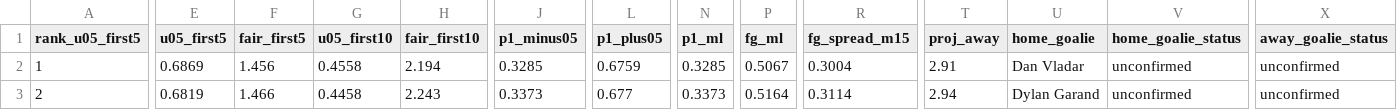
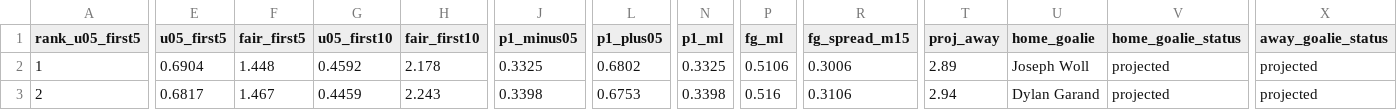
Before and after one commit to Moneyg604/nhl-early-goal, a CSV file: docs/days/2026-11-03.csv, drawn as a sheet; only a part is shown, gaps mark what is left out; the diff covers the shown part only; the diff names each change by its address in the sheet, - before the commit and + after, or states it on an @@ line.

```diff
--- a/docs/days/2026-11-03.csv
+++ b/docs/days/2026-11-03.csv
-E2 (u05_first5): 0.6869
+E2 (u05_first5): 0.6904
-F2 (fair_first5): 1.456
+F2 (fair_first5): 1.448
-G2 (u05_first10): 0.4558
+G2 (u05_first10): 0.4592
-H2 (fair_first10): 2.194
+H2 (fair_first10): 2.178
-J2 (p1_minus05): 0.3285
+J2 (p1_minus05): 0.3325
-L2 (p1_plus05): 0.6759
+L2 (p1_plus05): 0.6802
-N2 (p1_ml): 0.3285
+N2 (p1_ml): 0.3325
-P2 (fg_ml): 0.5067
+P2 (fg_ml): 0.5106
-R2 (fg_spread_m15): 0.3004
+R2 (fg_spread_m15): 0.3006
-T2 (proj_away): 2.91
+T2 (proj_away): 2.89
-U2 (home_goalie): Dan Vladar
+U2 (home_goalie): Joseph Woll
-V2:V3 (home_goalie_status): unconfirmed
+V2:V3 (home_goalie_status): projected
-X2:X3 (away_goalie_status): unconfirmed
+X2:X3 (away_goalie_status): projected
-E3 (u05_first5): 0.6819
+E3 (u05_first5): 0.6817
-F3 (fair_first5): 1.466
+F3 (fair_first5): 1.467
-G3 (u05_first10): 0.4458
+G3 (u05_first10): 0.4459
-J3 (p1_minus05): 0.3373
+J3 (p1_minus05): 0.3398
-L3 (p1_plus05): 0.677
+L3 (p1_plus05): 0.6753
-N3 (p1_ml): 0.3373
+N3 (p1_ml): 0.3398
-P3 (fg_ml): 0.5164
+P3 (fg_ml): 0.516
-R3 (fg_spread_m15): 0.3114
+R3 (fg_spread_m15): 0.3106
```
Also changed, not shown: 154 edited cells elsewhere in this file, docs/days/2026-11-01.csv, docs/days/2026-11-02.csv, 55 other files.
